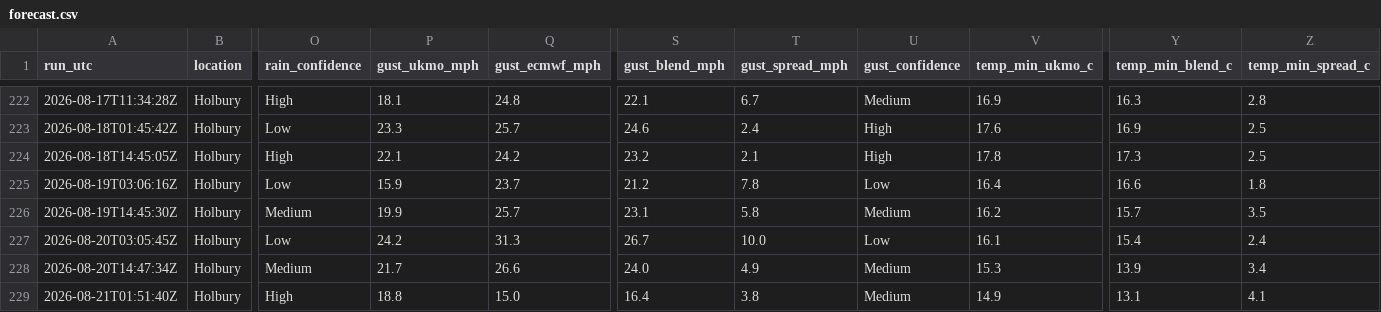
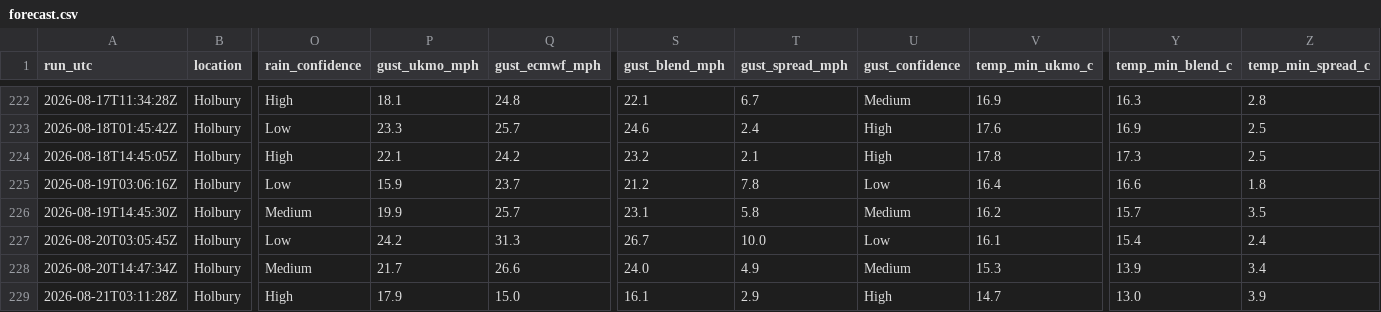
Before and after one commit to alivebe-a11y/weat, a CSV file: data/forecast.csv, drawn as a sheet; only a part is shown, gaps mark what is left out; the diff names each change by its address in the sheet, - before the commit and + after, or states it on an @@ line.

```diff
--- a/data/forecast.csv
+++ b/data/forecast.csv
-A229 (run_utc): 2026-08-21T01:51:40Z
+A229 (run_utc): 2026-08-21T03:11:28Z
-P229 (gust_ukmo_mph): 18.8
+P229 (gust_ukmo_mph): 17.9
-S229 (gust_blend_mph): 16.4
+S229 (gust_blend_mph): 16.1
-T229 (gust_spread_mph): 3.8
+T229 (gust_spread_mph): 2.9
-U229 (gust_confidence): Medium
+U229 (gust_confidence): High
-V229 (temp_min_ukmo_c): 14.9
+V229 (temp_min_ukmo_c): 14.7
-Y229 (temp_min_blend_c): 13.1
+Y229 (temp_min_blend_c): 13.0
-Z229 (temp_min_spread_c): 4.1
+Z229 (temp_min_spread_c): 3.9
```
